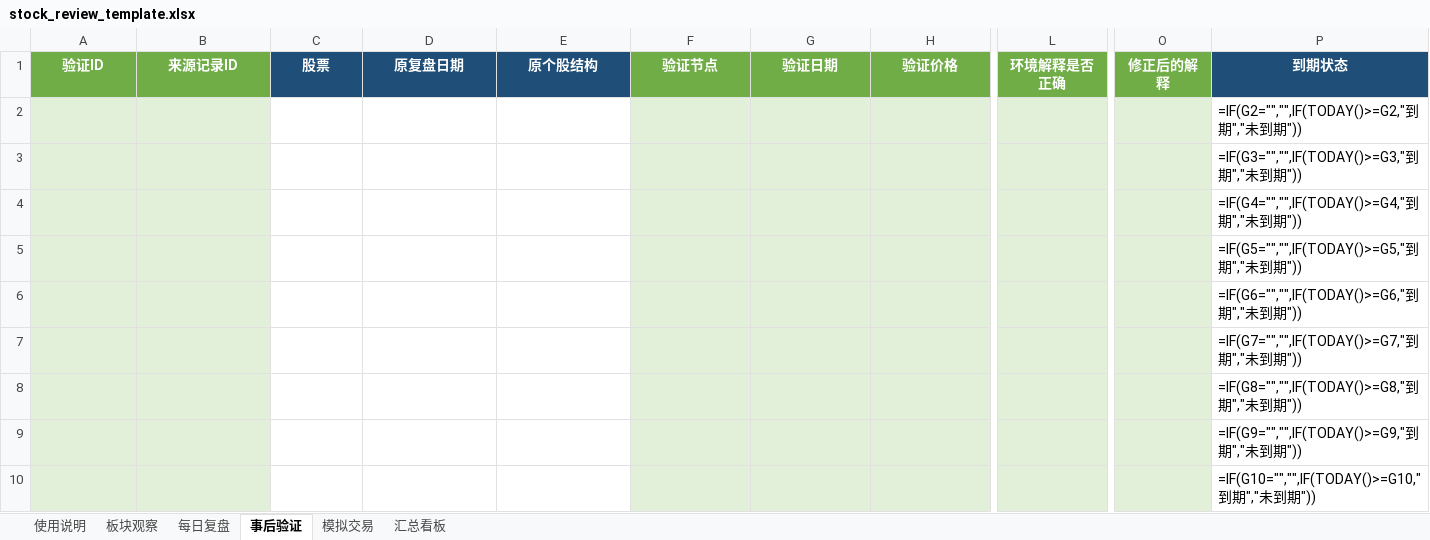
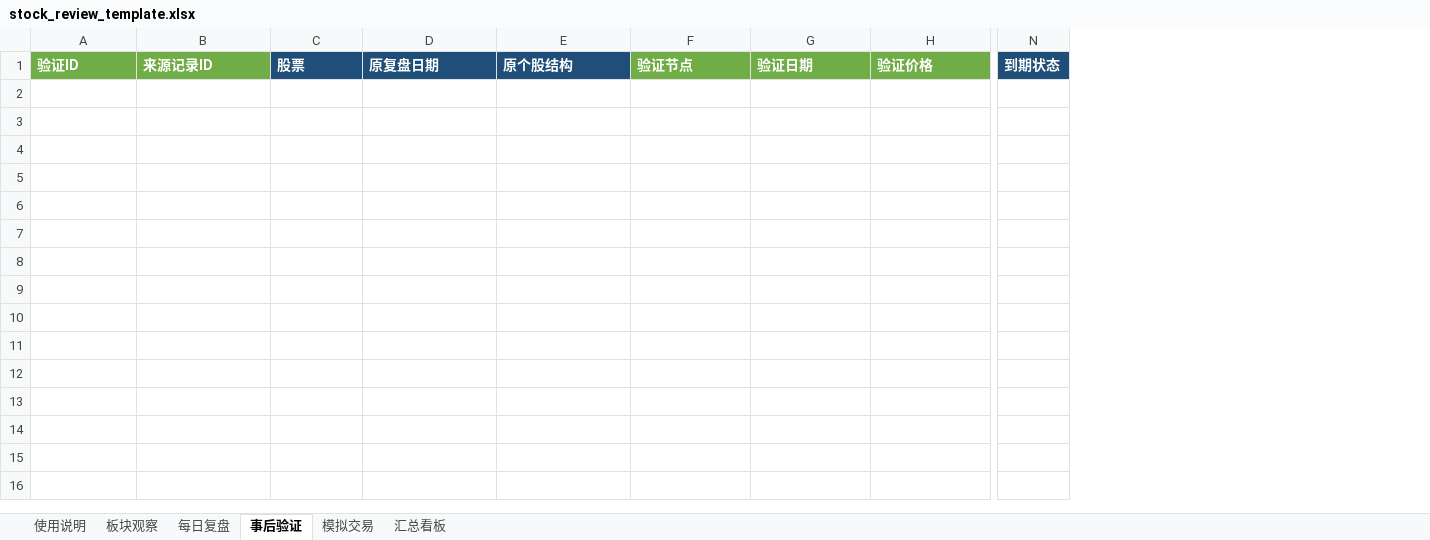
Before and after one commit to yooner/learn_socks, an Excel workbook: stock_review_template.xlsx, sheet 事后验证, drawn as a sheet; only a part is shown, gaps mark what is left out; values as stored, in another font and other column widths than the file's, no borders; formulas without a stored value are shown as written; conditional formats not drawn; removed rows and columns are numbered as before the commit, all else as after; rows hold the shown columns only; the diff covers the shown part only; the diff names each change by its address in the sheet, - before the commit and + after, or states it on an @@ line.

```diff
--- a/stock_review_template.xlsx (sheet 事后验证)
+++ b/stock_review_template.xlsx (sheet 事后验证)
-column L, row 1: 环境解释是否正确
-column O, row 1: 修正后的解释
-column P, row 1: 到期状态
+column N, row 1: 到期状态
-A1:H1 alignment: center
+A1:H1 alignment: left
-row 2:  |  |  |  |  |  |  |  |  |  | =IF(G2="","",IF(TODAY()>=G2,"到期","未到期"))
-row 3:  |  |  |  |  |  |  |  |  |  | =IF(G3="","",IF(TODAY()>=G3,"到期","未到期"))
-row 4:  |  |  |  |  |  |  |  |  |  | =IF(G4="","",IF(TODAY()>=G4,"到期","未到期"))
-row 5:  |  |  |  |  |  |  |  |  |  | =IF(G5="","",IF(TODAY()>=G5,"到期","未到期"))
-row 6:  |  |  |  |  |  |  |  |  |  | =IF(G6="","",IF(TODAY()>=G6,"到期","未到期"))
-row 7:  |  |  |  |  |  |  |  |  |  | =IF(G7="","",IF(TODAY()>=G7,"到期","未到期"))
-row 8:  |  |  |  |  |  |  |  |  |  | =IF(G8="","",IF(TODAY()>=G8,"到期","未到期"))
-row 9:  |  |  |  |  |  |  |  |  |  | =IF(G9="","",IF(TODAY()>=G9,"到期","未到期"))
-row 10:  |  |  |  |  |  |  |  |  |  | =IF(G10="","",IF(TODAY()>=G10,"到期","未到期"))
```
Also changed, not shown: 491 removed rows and cell formats elsewhere in this sheet, sheet 每日复盘, sheet 模拟交易, sheet 板块观察, sheet 汇总看板, sheet 使用说明.
